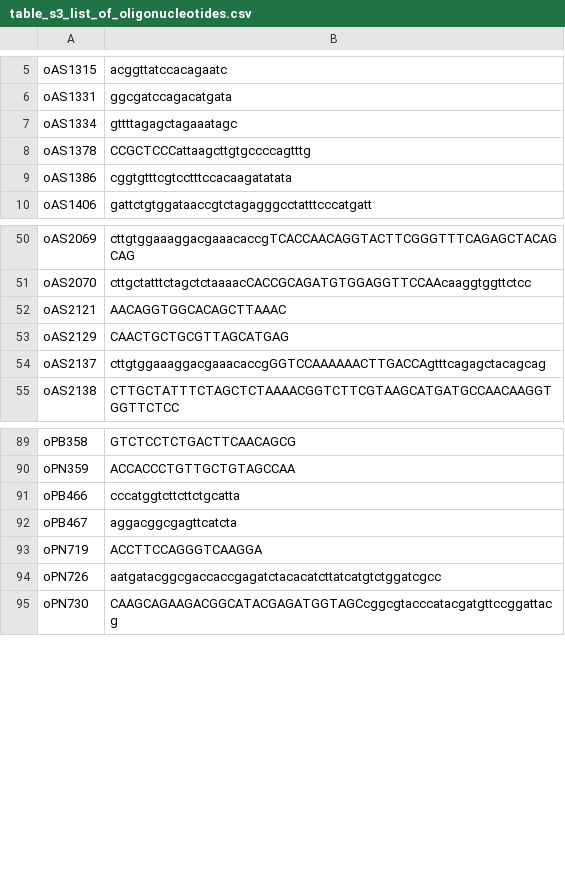
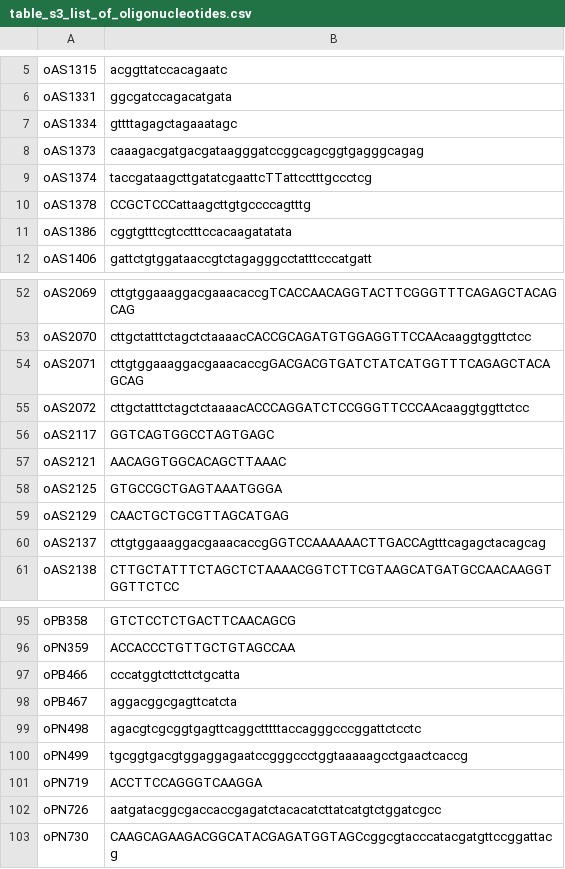
Before and after one commit to rasilab/nugent_2024, a CSV file: data/supplementary_tables/table_s3_list_of_oligonucleotides.csv, drawn as a sheet; only a part is shown, gaps mark what is left out; the diff names each change by its address in the sheet, - before the commit and + after, or states it on an @@ line.

```diff
--- a/data/supplementary_tables/table_s3_list_of_oligonucleotides.csv
+++ b/data/supplementary_tables/table_s3_list_of_oligonucleotides.csv
+row 8: oAS1373 | caaagacgatgacgataagggatccggcagcggtgagggcagag
+row 9: oAS1374 | taccgataagcttgatatcgaattcTTattcctttgccctcg
+row 54: oAS2071 | cttgtggaaaggacgaaacaccgGACGACGTGATCTATCATGGTTTCAGAGCTACAGCAG
+row 55: oAS2072 | cttgctatttctagctctaaaacACCCAGGATCTCCGGGTTCCCAAcaaggtggttctcc
+row 56: oAS2117 | GGTCAGTGGCCTAGTGAGC
+row 58: oAS2125 | GTGCCGCTGAGTAAATGGGA
+row 99: oPN498 | agacgtcgcggtgagttcaggctttttaccagggcccggattctcctc
+row 100: oPN499 | tgcggtgacgtggaggagaatccgggccctggtaaaaagcctgaactcaccg
```
Also changed, not shown: data/supplementary_tables/table_s2_list_of_plasmids.csv, data/supplementary_tables/table_s4_list_of_celllines.csv.
